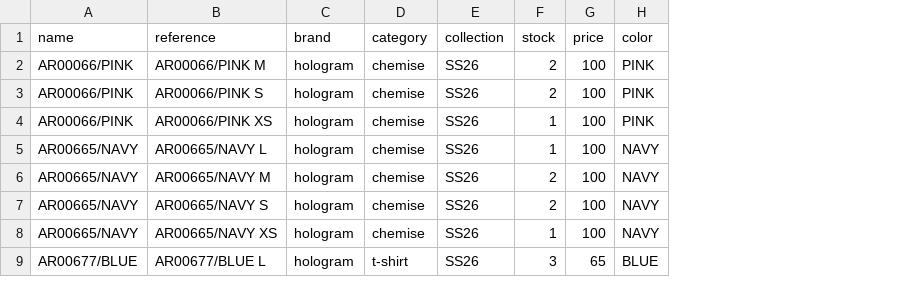
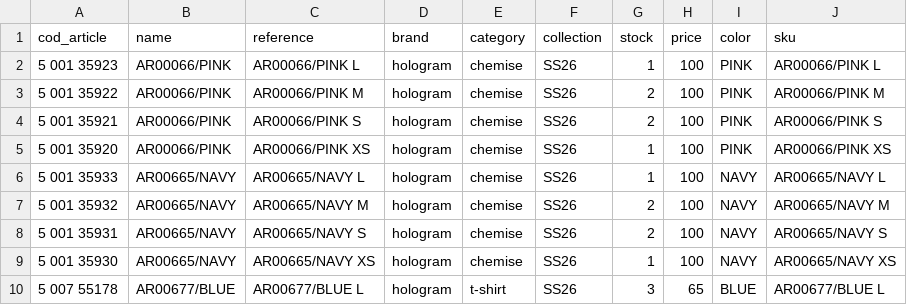
Before and after one commit to armedbased111-rgb/reboulstore, a CSV file: docs/imports/import-hologram-ss26.csv, drawn as a sheet; only a part is shown; addresses are those after the commit; the diff names each change by its address in the sheet, - before the commit and + after, or states it on an @@ line.

```diff
--- a/docs/imports/import-hologram-ss26.csv
+++ b/docs/imports/import-hologram-ss26.csv
+column A (cod_article), rows 3-10: 5 001 35922 | 5 001 35921 | 5 001 35920 | 5 001 35933 | 5 001 35932 | 5 001 35931 | 5 001 35930 | 5 007 55178
+column J (sku), rows 3-10: AR00066/PINK M | AR00066/PINK S | AR00066/PINK XS | AR00665/NAVY L | AR00665/NAVY M | AR00665/NAVY S | AR00665/NAVY XS | AR00677/BLUE L
+row 2: 5 001 35923 | AR00066/PINK | AR00066/PINK L | hologram | chemise | SS26 | 1 | 100 | PINK | AR00066/PINK L
```
Also changed, not shown: docs/imports/import-autry-ss26.csv, docs/imports/import-birkenstock-ss26.csv, 27 other files.
